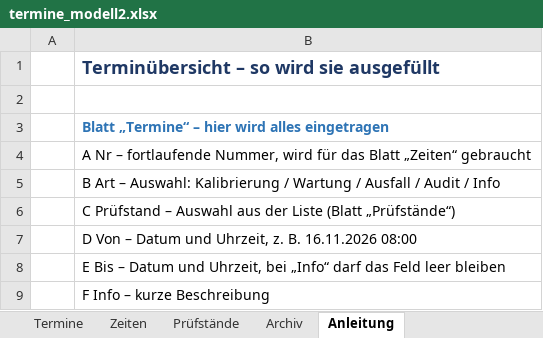
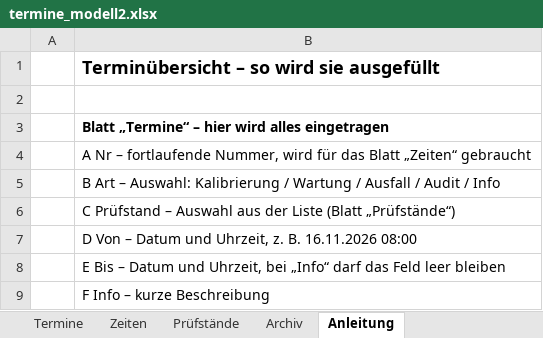
Before and after one commit to 17Trust09/lhtpi, an Excel workbook: terminboard/vorlagen/termine_modell2.xlsx, sheet Anleitung, drawn as a sheet; only a part is shown; values as stored, in another font and other column widths than the file's, no borders; the diff covers the shown part only; the diff names each change by its address in the sheet, - before the commit and + after, or states it on an @@ line.

```diff
--- a/terminboard/vorlagen/termine_modell2.xlsx (sheet Anleitung)
+++ b/terminboard/vorlagen/termine_modell2.xlsx (sheet Anleitung)
-B1 text colour: #1F3864
+B1 text colour: black
-B3 text colour: #2E74B5
+B3 text colour: black
```
Also changed, not shown: 8 added rows and cell formats elsewhere in this sheet, sheet Archiv, sheet Termine, sheet Zeiten, sheet Prüfstände, 2 other files.
